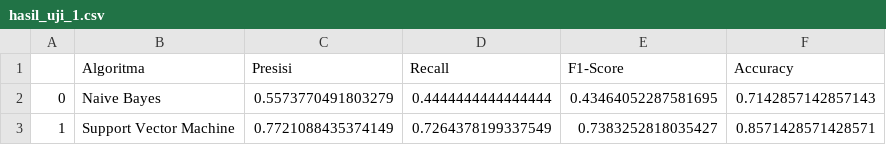
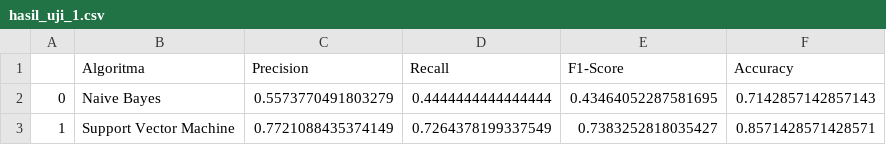
Before and after one commit to atomicbomber-git/classification-algorithm-indonesian-cs-thesis-research, a CSV file: test_result_data/hasil_uji_1.csv, drawn as a sheet.

```diff
--- a/test_result_data/hasil_uji_1.csv
+++ b/test_result_data/hasil_uji_1.csv
@@ -1,2 +1,2 @@
-,Algoritma,Presisi,Recall,F1-Score,Accuracy
+,Algoritma,Precision,Recall,F1-Score,Accuracy
 0,Naive Bayes,0.5573770491803279,0.4444444444444444,0.43464052287581695,0.7142857142857143
```
Also changed, not shown: test_result_data/hasil_uji_2.csv, test_result_data/hasil_uji_3.csv, 6 other files.
